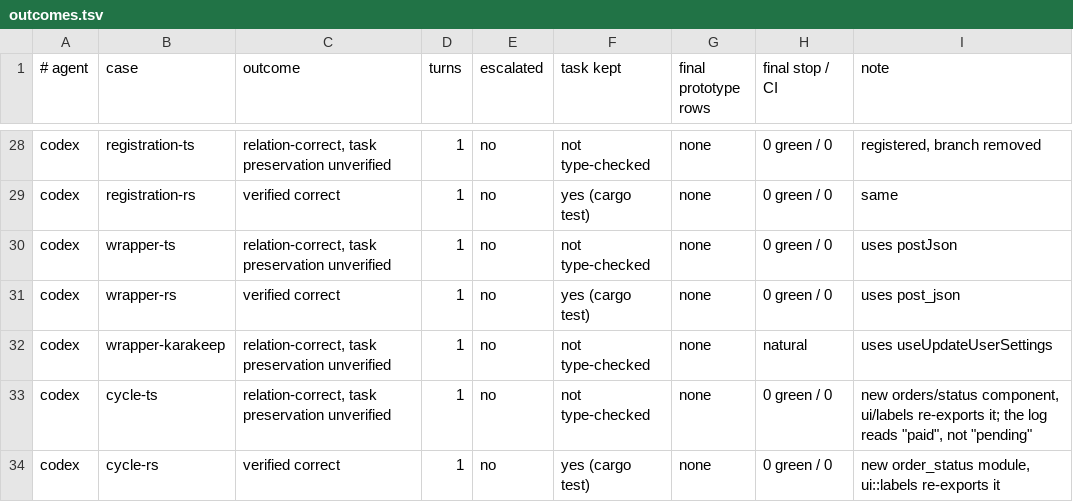
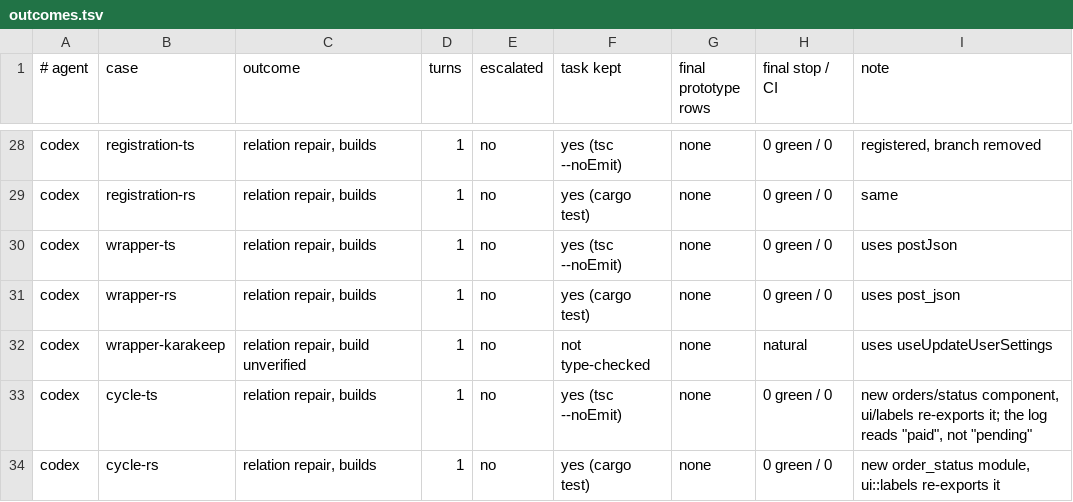
Before and after one commit to brajevicm/klin, a TSV file: docs/design-conformance-2026-10-02/runs/outcomes.tsv, drawn as a sheet; only a part is shown, gaps mark what is left out; the diff covers the shown part only; the diff names each change by its address in the sheet, - before the commit and + after, or states it on an @@ line.

```diff
--- a/docs/design-conformance-2026-10-02/runs/outcomes.tsv
+++ b/docs/design-conformance-2026-10-02/runs/outcomes.tsv
-C28 (outcome): relation-correct, task preservation unverified
+C28 (outcome): relation repair, builds
-F28 (task kept): not type-checked
+F28 (task kept): yes (tsc --noEmit)
-C29 (outcome): verified correct
+C29 (outcome): relation repair, builds
-C30 (outcome): relation-correct, task preservation unverified
+C30 (outcome): relation repair, builds
-F30 (task kept): not type-checked
+F30 (task kept): yes (tsc --noEmit)
-C31 (outcome): verified correct
+C31 (outcome): relation repair, builds
-C32 (outcome): relation-correct, task preservation unverified
+C32 (outcome): relation repair, build unverified
-C33 (outcome): relation-correct, task preservation unverified
+C33 (outcome): relation repair, builds
-F33 (task kept): not type-checked
+F33 (task kept): yes (tsc --noEmit)
-C34 (outcome): verified correct
+C34 (outcome): relation repair, builds
```
Also changed, not shown: 34 edited cells elsewhere in this file, 1 other file.
